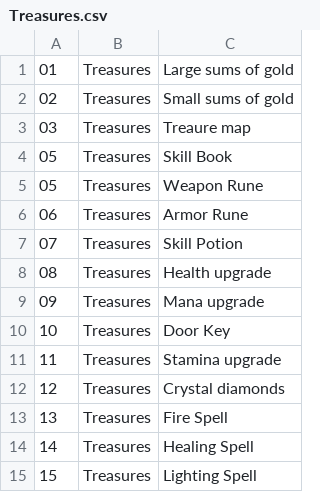
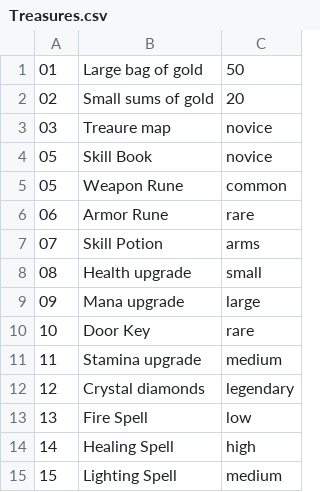
Before and after one commit to Kharolus-Rex/Soulsborne, a CSV file: WorldEngine/CSVFiles/Treasures.csv, drawn as a sheet; removed rows and columns are numbered as before the commit, all else as after; the diff names each change by its address in the sheet, - before the commit and + after, or states it on an @@ line.

```diff
--- a/WorldEngine/CSVFiles/Treasures.csv
+++ b/WorldEngine/CSVFiles/Treasures.csv
-column B, rows 1-15: all Treasures
+column C, rows 1-15: 50 | 20 | novice | novice | common | rare | arms | small | large | rare | medium | legendary | low | high | medium
-B1: Large sums of gold
+B1: Large bag of gold
```
Also changed, not shown: WorldEngine/CSVFiles/Items.csv, WorldEngine/CSVFiles/potions.csv, 3 other files.
